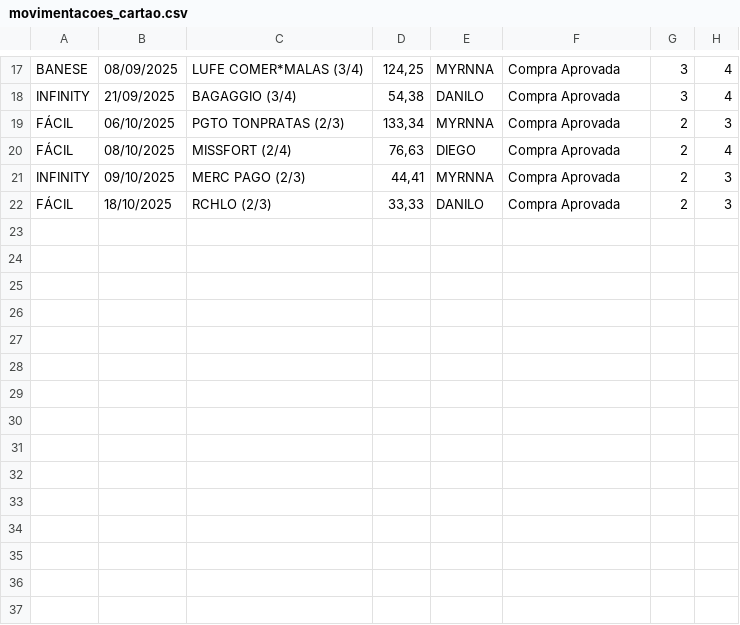
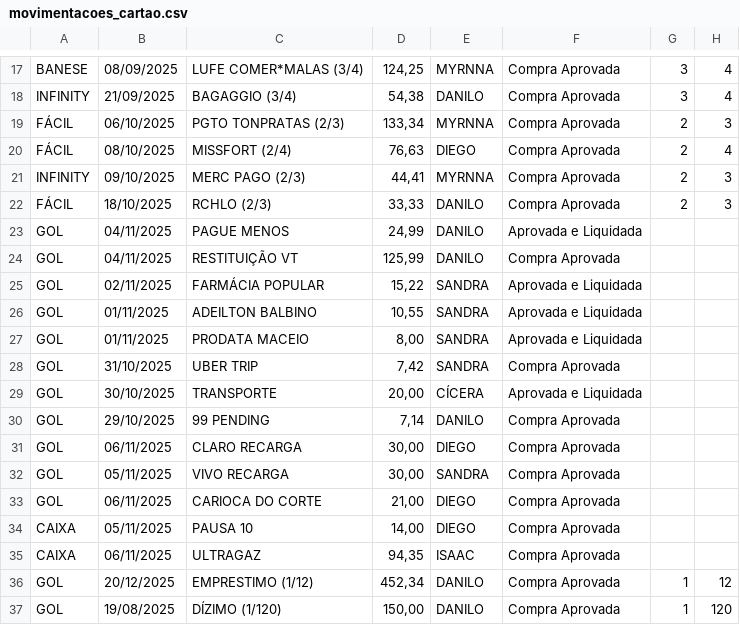
Before and after one commit to eudaanilo/app_cartao_credito_completo, a CSV file: movimentacoes_cartao.csv, drawn as a sheet; only a part is shown, gaps mark what is left out.

Commit message:
Novas movimentações adicionadas.

```diff
--- a/movimentacoes_cartao.csv
+++ b/movimentacoes_cartao.csv
@@ -22 +22,16 @@ INFINITY,09/10/2025,MERC PAGO (2/3),"44,41",MYRNNA,Compra Aprovada,2,3
 FÁCIL,18/10/2025,RCHLO (2/3),"33,33",DANILO,Compra Aprovada,2,3
+GOL,04/11/2025,PAGUE MENOS,"24,99",DANILO,Aprovada e Liquidada
+GOL,04/11/2025,RESTITUIÇÃO VT,"125,99",DANILO,Compra Aprovada
+GOL,02/11/2025,FARMÁCIA POPULAR,"15,22",SANDRA,Aprovada e Liquidada
+GOL,01/11/2025,ADEILTON BALBINO,"10,55",SANDRA,Aprovada e Liquidada
+GOL,01/11/2025,PRODATA MACEIO,"8,00",SANDRA,Aprovada e Liquidada
+GOL,31/10/2025,UBER TRIP,"7,42",SANDRA,Compra Aprovada
+GOL,30/10/2025,TRANSPORTE,"20,00",CÍCERA,Aprovada e Liquidada
+GOL,29/10/2025,99 PENDING,"7,14",DANILO,Compra Aprovada
+GOL,06/11/2025,CLARO RECARGA,"30,00",DIEGO,Compra Aprovada
+GOL,05/11/2025,VIVO RECARGA,"30,00",SANDRA,Compra Aprovada
+GOL,06/11/2025,CARIOCA DO CORTE,"21,00",DIEGO,Compra Aprovada
+CAIXA,05/11/2025,PAUSA 10,"14,00",DIEGO,Compra Aprovada
+CAIXA,06/11/2025,ULTRAGAZ,"94,35",ISAAC,Compra Aprovada
+GOL,20/12/2025,EMPRESTIMO (1/12),"452,34",DANILO,Compra Aprovada,1,12
+GOL,19/08/2025,DÍZIMO (1/120),"150,00",DANILO,Compra Aprovada,1,120
```
